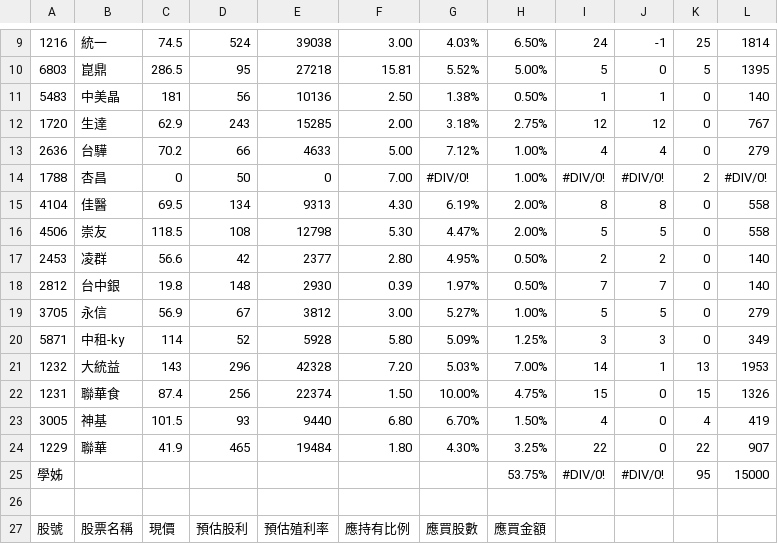
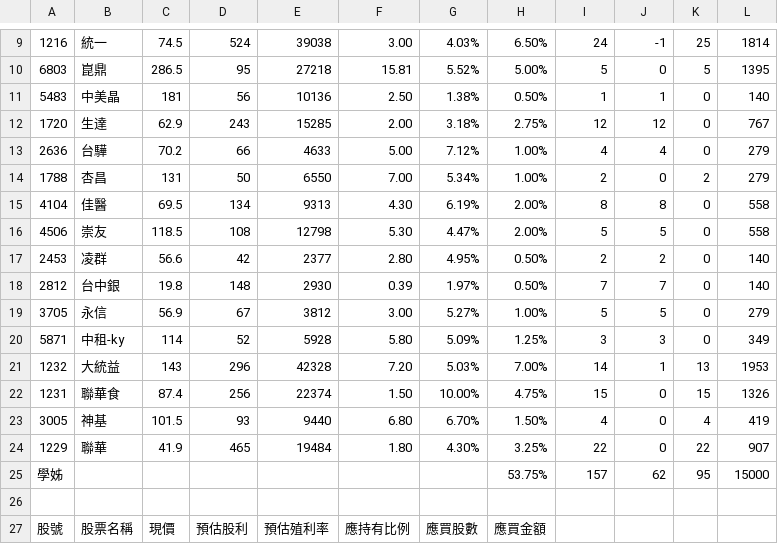
Before and after one commit to biung-od/18, a CSV file: 0975080325_utf8.csv, drawn as a sheet; only a part is shown, gaps mark what is left out.

```diff
--- a/0975080325_utf8.csv
+++ b/0975080325_utf8.csv
@@ -13,3 +13,3 @@
 2636,台驊,70.2,66 ,4633 ,5.00 ,7.12%,1.00%,4 ,4 ,0,279
-1788,杏昌,0,50 ,0 ,7.00 ,#DIV/0!,1.00%,#DIV/0!,#DIV/0!,2,#DIV/0!
+1788,杏昌,131,50 ,6550 ,7.00 ,5.34%,1.00%,2 ,0 ,2,279
 4104,佳醫,69.5,134 ,9313 ,4.30 ,6.19%,2.00%,8 ,8 ,0,558
@@ -24,3 +24,3 @@
 1229,聯華,41.9,465 ,19484 ,1.80 ,4.30%,3.25%,22 ,0 ,22,907
-學姊,,,,,,,53.75%,#DIV/0!,#DIV/0!,95 ,15000
+學姊,,,,,,,53.75%,157 ,62 ,95 ,15000
 ,,,,,,,,,,,
```
Also changed, not shown: 0975080325.csv, 251.csv, 6 other files.
